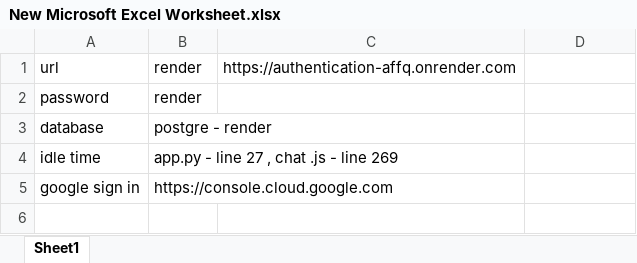
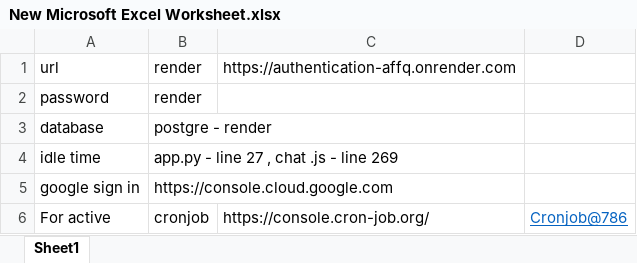
Before and after one commit to prad25081988/Auralook, an Excel workbook: New Microsoft Excel Worksheet.xlsx, sheet Sheet1, drawn as a sheet; values as stored, in another font and other column widths than the file's, no borders; the diff names each change by its address in the sheet, - before the commit and + after, or states it on an @@ line.

```diff
--- a/New Microsoft Excel Worksheet.xlsx (sheet Sheet1)
+++ b/New Microsoft Excel Worksheet.xlsx (sheet Sheet1)
+row 6: For active | cronjob | https://console.cron-job.org/ | Cronjob@786
```
Also changed, not shown: 6 other files.
